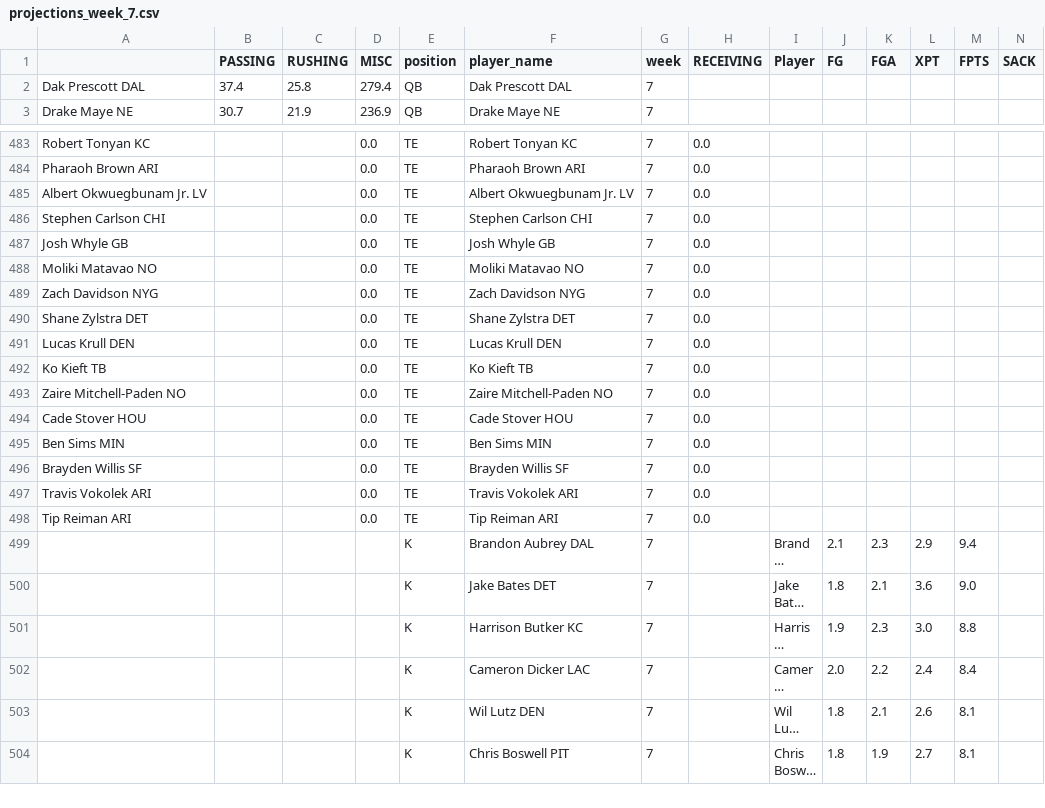
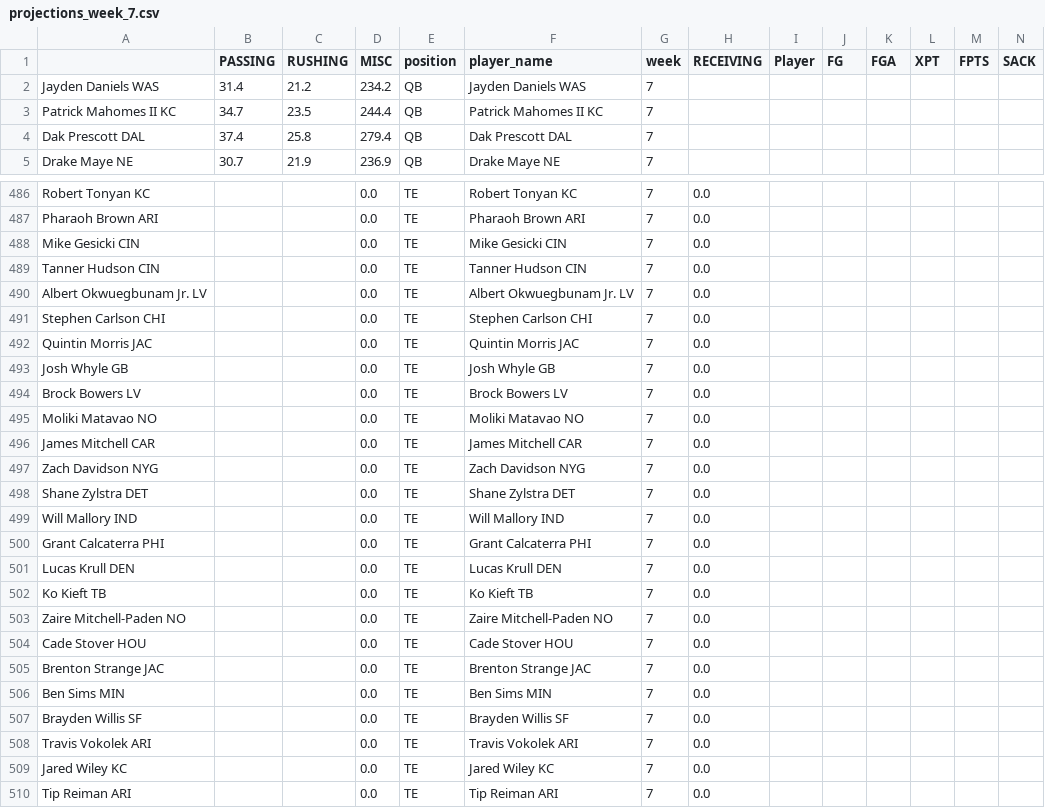
Before and after one commit to msrtliw2/fantasy-lineup-picker, a CSV file: data/projections_week_7.csv, drawn as a sheet; only a part is shown, gaps mark what is left out; the shorter side is filled out with more unchanged rows; long unchanged cells end in …; rows hold the shown columns only; the diff covers the shown part only; the diff names each change by its address in the sheet, - before the commit and + after, or states it on an @@ line.

```diff
--- a/data/projections_week_7.csv
+++ b/data/projections_week_7.csv
+row 2: Jayden Daniels WAS | 31.4 | 21.2 | 234.2 | QB | Jayden Daniels WAS | 7
+row 3: Patrick Mahomes II KC | 34.7 | 23.5 | 244.4 | QB | Patrick Mahomes II KC | 7
+row 488: Mike Gesicki CIN |  |  | 0.0 | TE | Mike Gesicki CIN | 7 | 0.0
+row 489: Tanner Hudson CIN |  |  | 0.0 | TE | Tanner Hudson CIN | 7 | 0.0
+row 492: Quintin Morris JAC |  |  | 0.0 | TE | Quintin Morris JAC | 7 | 0.0
+row 494: Brock Bowers LV |  |  | 0.0 | TE | Brock Bowers LV | 7 | 0.0
+row 496: James Mitchell CAR |  |  | 0.0 | TE | James Mitchell CAR | 7 | 0.0
+row 499: Will Mallory IND |  |  | 0.0 | TE | Will Mallory IND | 7 | 0.0
+row 500: Grant Calcaterra PHI |  |  | 0.0 | TE | Grant Calcaterra PHI | 7 | 0.0
+row 505: Brenton Strange JAC |  |  | 0.0 | TE | Brenton Strange JAC | 7 | 0.0
+row 509: Jared Wiley KC |  |  | 0.0 | TE | Jared Wiley KC | 7 | 0.0
```
Also changed, not shown: 6 added rows, 5 removed rows and 4 edited cells elsewhere in this file, data/projections_week_10.csv, data/projections_week_13.csv, 14 other files.
